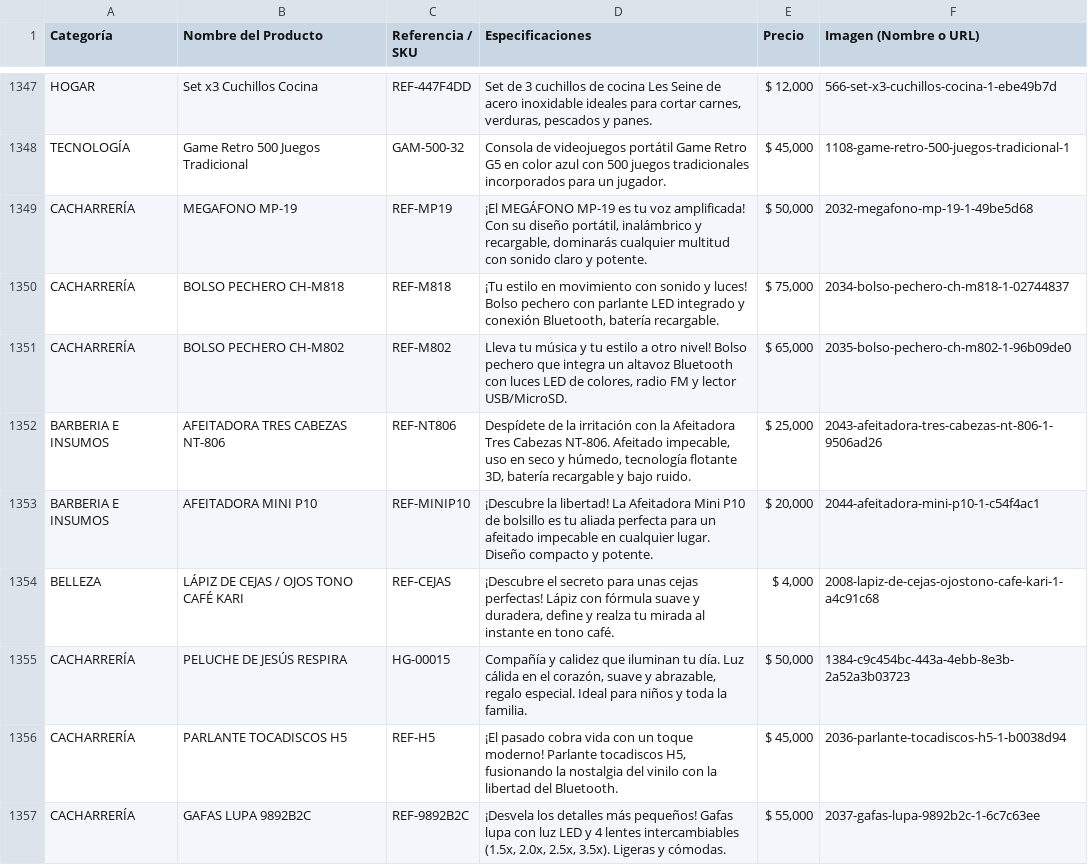
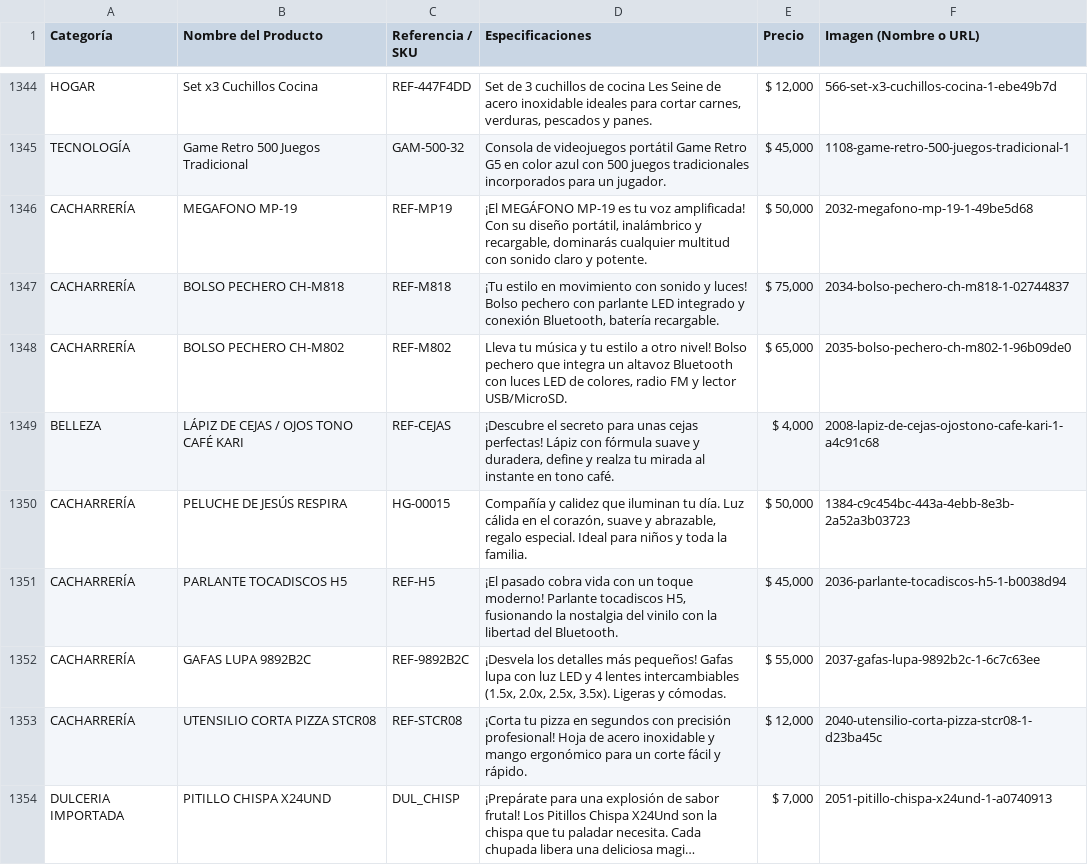
Before and after one commit to ChaChis05/glow-go, a CSV file: catalogo.csv, drawn as a sheet; only a part is shown, gaps mark what is left out; the shorter side is filled out with more unchanged rows; long unchanged cells end in …; removed rows and columns are numbered as before the commit, all else as after; the diff covers the shown part only; the diff names each change by its address in the sheet, - before the commit and + after, or states it on an @@ line.

```diff
--- a/catalogo.csv
+++ b/catalogo.csv
-row 1352: BARBERIA E INSUMOS | AFEITADORA TRES CABEZAS NT-806 | REF-NT806 | Despídete de la irritación con la Afeitadora Tres Cabezas NT-806. Afeitado impecable, uso en seco y húmedo, tecnología flotante 3D, batería recargable y bajo ruido. | $ 25,000 | 2043-afeitadora-tres-cabezas-nt-806-1-9506ad26
-row 1353: BARBERIA E INSUMOS | AFEITADORA MINI P10 | REF-MINIP10 | ¡Descubre la libertad! La Afeitadora Mini P10 de bolsillo es tu aliada perfecta para un afeitado impecable en cualquier lugar. Diseño compacto y potente. | $ 20,000 | 2044-afeitadora-mini-p10-1-c54f4ac1
```
Also changed, not shown: 19 added rows and 6 removed rows elsewhere in this file, 24 other files.
